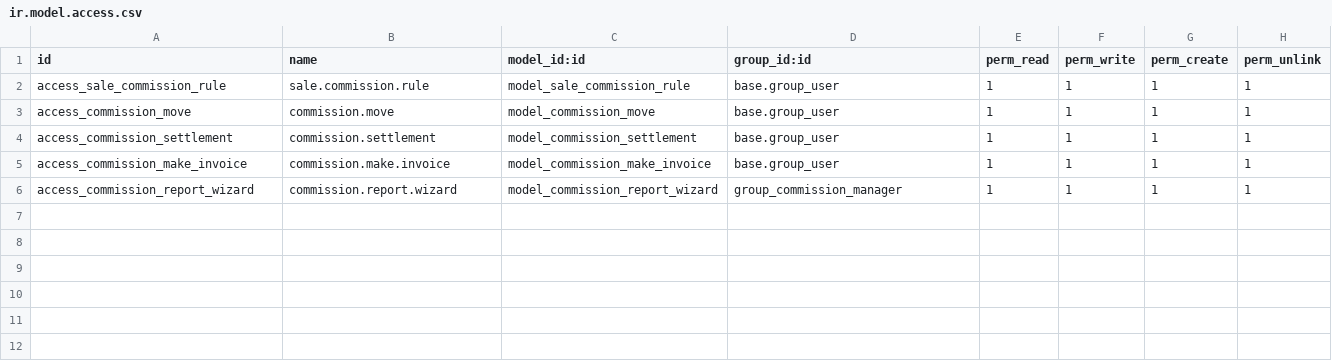
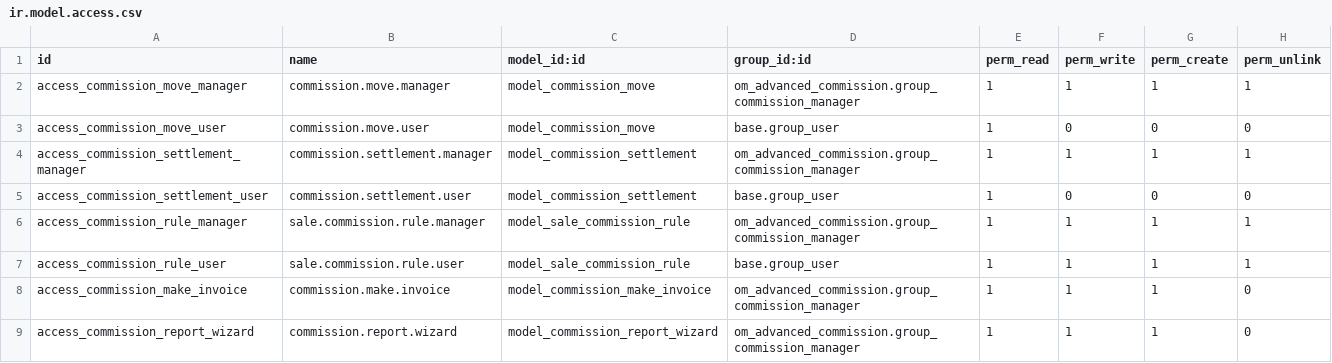
Before and after one commit to antonioqueb/om_advanced_commission, a CSV file: security/ir.model.access.csv, drawn as a sheet.

Commit message:
Mejora el cálculo de comisiones y la gestión de liquidaciones. Se corrige la base de cálculo a Subtotal (sin impuestos) en 'AccountPartialReconcile' y se optimizan las relaciones y permisos en los modelos de comisión. Se actualizan reportes y plantillas para reflejar cambios en la presentación y agrupación de datos.

```diff
--- a/security/ir.model.access.csv
+++ b/security/ir.model.access.csv
@@ -1,6 +1,9 @@
 id,name,model_id:id,group_id:id,perm_read,perm_write,perm_create,perm_unlink
-access_sale_commission_rule,sale.commission.rule,model_sale_commission_rule,base.group_user,1,1,1,1
-access_commission_move,commission.move,model_commission_move,base.group_user,1,1,1,1
-access_commission_settlement,commission.settlement,model_commission_settlement,base.group_user,1,1,1,1
-access_commission_make_invoice,commission.make.invoice,model_commission_make_invoice,base.group_user,1,1,1,1
-access_commission_report_wizard,commission.report.wizard,model_commission_report_wizard,group_commission_manager,1,1,1,1
+access_commission_move_manager,commission.move.manager,model_commission_move,om_advanced_commission.group_commission_manager,1,1,1,1
+access_commission_move_user,commission.move.user,model_commission_move,base.group_user,1,0,0,0
+access_commission_settlement_manager,commission.settlement.manager,model_commission_settlement,om_advanced_commission.group_commission_manager,1,1,1,1
+access_commission_settlement_user,commission.settlement.user,model_commission_settlement,base.group_user,1,0,0,0
+access_commission_rule_manager,sale.commission.rule.manager,model_sale_commission_rule,om_advanced_commission.group_commission_manager,1,1,1,1
+access_commission_rule_user,sale.commission.rule.user,model_sale_commission_rule,base.group_user,1,1,1,1
+access_commission_make_invoice,commission.make.invoice,model_commission_make_invoice,om_advanced_commission.group_commission_manager,1,1,1,0
+access_commission_report_wizard,commission.report.wizard,model_commission_report_wizard,om_advanced_commission.group_commission_manager,1,1,1,0
```
Also changed, not shown: 8 other files.
